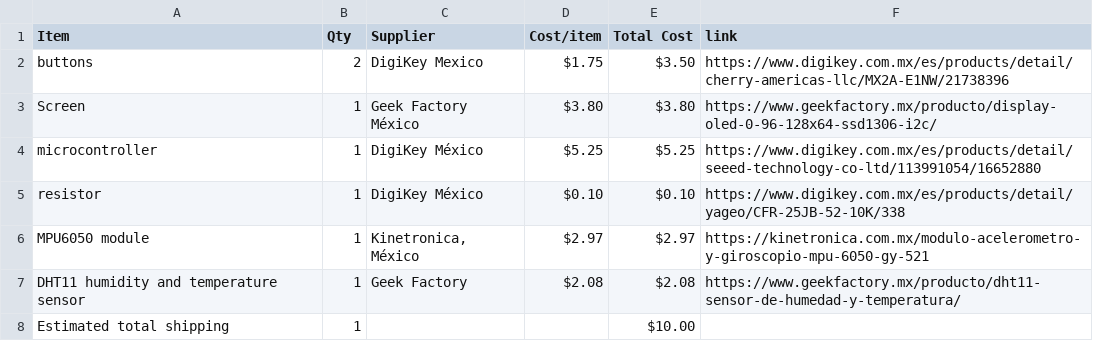
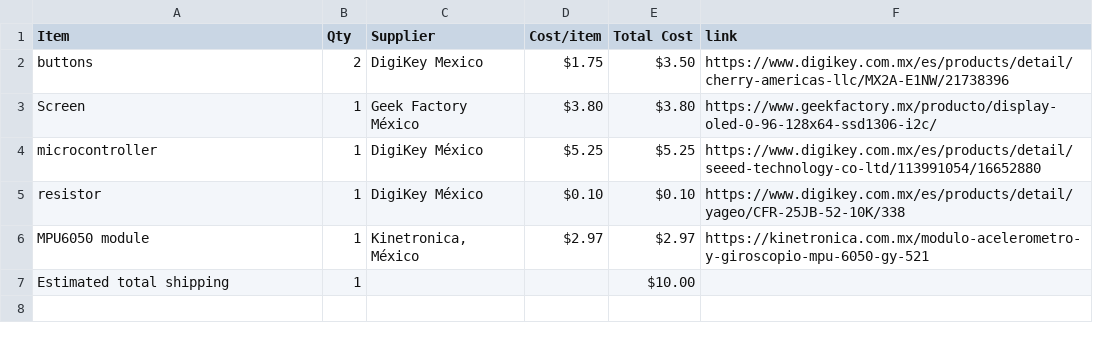
Before and after one commit to Diego-sketch-code/Starbie, a CSV file: BOM.csv, drawn as a sheet.

Commit message:
Sync Starbie from Half Life

```diff
--- a/BOM.csv
+++ b/BOM.csv
@@ -6,3 +6,2 @@ resistor,1,DigiKey México,$0.10,$0.10,https://www.digikey.com.mx/es/products/de
 MPU6050 module,1,"Kinetronica, México",$2.97,$2.97,https://kinetronica.com.mx/modulo-acelerometro-y-giroscopio-mpu-6050-gy-521
-DHT11 humidity and temperature sensor,1,Geek Factory,$2.08,$2.08,https://www.geekfactory.mx/producto/dht11-sensor-de-humedad-y-temperatura/
 Estimated total shipping,1,,,$10.00,
```
